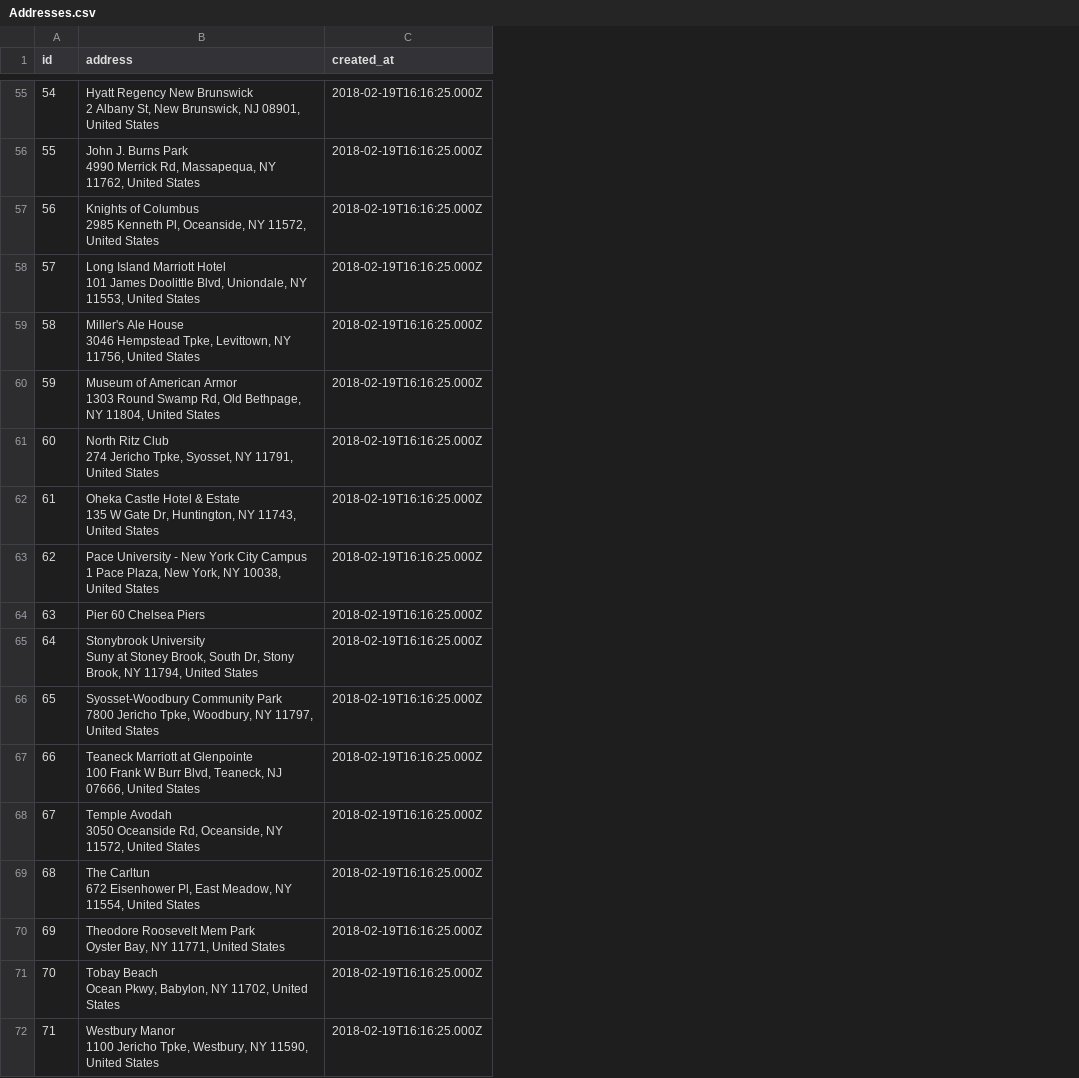
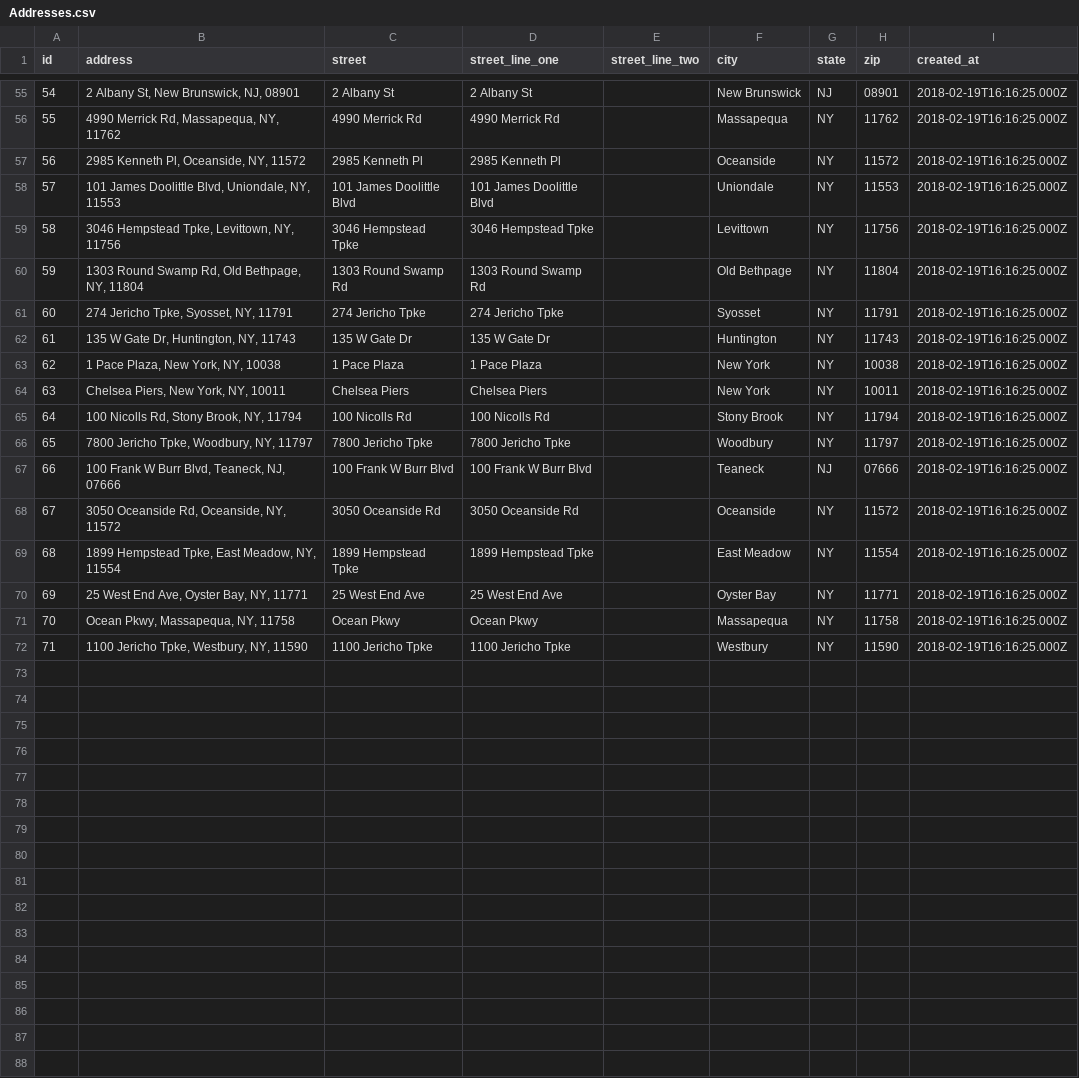
Before and after one commit to steve-rodri/brilliance-app, a CSV file: lib/seeds/Addresses.csv, drawn as a sheet; only a part is shown, gaps mark what is left out; ↵ is a line break in a cell; the diff covers the shown part only; the diff names each change by its address in the sheet, - before the commit and + after, or states it on an @@ line.

Commit message:
Add address creation to event location

```diff
--- a/lib/seeds/Addresses.csv
+++ b/lib/seeds/Addresses.csv
+column C (street), rows 55-72: 2 Albany St | 4990 Merrick Rd | 2985 Kenneth Pl | 101 James Doolittle Blvd | 3046 Hempstead Tpke | 1303 Round Swamp Rd | 274 Jericho Tpke | 135 W Gate Dr | 1 Pace Plaza | Chelsea Piers | 100 Nicolls Rd | 7800 Jericho Tpke | 100 Frank W Burr Blvd | 3050 Oceanside Rd | 1899 Hempstead Tpke | 25 West End Ave | Ocean Pkwy | 1100 Jericho Tpke
+column D (street_line_one), rows 55-72: 2 Albany St | 4990 Merrick Rd | 2985 Kenneth Pl | 101 James Doolittle Blvd | 3046 Hempstead Tpke | 1303 Round Swamp Rd | 274 Jericho Tpke | 135 W Gate Dr | 1 Pace Plaza | Chelsea Piers | 100 Nicolls Rd | 7800 Jericho Tpke | 100 Frank W Burr Blvd | 3050 Oceanside Rd | 1899 Hempstead Tpke | 25 West End Ave | Ocean Pkwy | 1100 Jericho Tpke
+column E (street_line_two), empty
+column F (city), rows 55-72: New Brunswick | Massapequa | Oceanside | Uniondale | Levittown | Old Bethpage | Syosset | Huntington | New York | New York | Stony Brook | Woodbury | Teaneck | Oceanside | East Meadow | Oyster Bay | Massapequa | Westbury
+column G (state), rows 55-72: NJ | NY | NY | NY | NY | NY | NY | NY | NY | NY | NY | NY | NJ | NY | NY | NY | NY | NY
+column H (zip), rows 55-72: 08901 | 11762 | 11572 | 11553 | 11756 | 11804 | 11791 | 11743 | 10038 | 10011 | 11794 | 11797 | 07666 | 11572 | 11554 | 11771 | 11758 | 11590
-B55 (address): Hyatt Regency New Brunswick ↵ 2 Albany St, New Brunswick, NJ 08901, United States
+B55 (address): 2 Albany St, New Brunswick, NJ, 08901
-B56 (address): John J. Burns Park ↵ 4990 Merrick Rd, Massapequa, NY 11762, United States
+B56 (address): 4990 Merrick Rd, Massapequa, NY, 11762
-B57 (address): Knights of Columbus ↵ 2985 Kenneth Pl, Oceanside, NY 11572, United States
+B57 (address): 2985 Kenneth Pl, Oceanside, NY, 11572
-B58 (address): Long Island Marriott Hotel ↵ 101 James Doolittle Blvd, Uniondale, NY 11553, United States
+B58 (address): 101 James Doolittle Blvd, Uniondale, NY, 11553
-B59 (address): Miller's Ale House ↵ 3046 Hempstead Tpke, Levittown, NY 11756, United States
+B59 (address): 3046 Hempstead Tpke, Levittown, NY, 11756
-B60 (address): Museum of American Armor ↵ 1303 Round Swamp Rd, Old Bethpage, NY 11804, United States
+B60 (address): 1303 Round Swamp Rd, Old Bethpage, NY, 11804
-B61 (address): North Ritz Club ↵ 274 Jericho Tpke, Syosset, NY 11791, United States
+B61 (address): 274 Jericho Tpke, Syosset, NY, 11791
-B62 (address): Oheka Castle Hotel & Estate ↵ 135 W Gate Dr, Huntington, NY 11743, United States
+B62 (address): 135 W Gate Dr, Huntington, NY, 11743
-B63 (address): Pace University - New York City Campus ↵ 1 Pace Plaza, New York, NY 10038, United States
+B63 (address): 1 Pace Plaza, New York, NY, 10038
-B64 (address): Pier 60 Chelsea Piers
+B64 (address): Chelsea Piers, New York, NY, 10011
-B65 (address): Stonybrook University ↵ Suny at Stoney Brook, South Dr, Stony Brook, NY 11794, United States
+B65 (address): 100 Nicolls Rd, Stony Brook, NY, 11794
-B66 (address): Syosset-Woodbury Community Park ↵ 7800 Jericho Tpke, Woodbury, NY 11797, United States
+B66 (address): 7800 Jericho Tpke, Woodbury, NY, 11797
-B67 (address): Teaneck Marriott at Glenpointe ↵ 100 Frank W Burr Blvd, Teaneck, NJ 07666, United States
+B67 (address): 100 Frank W Burr Blvd, Teaneck, NJ, 07666
-B68 (address): Temple Avodah ↵ 3050 Oceanside Rd, Oceanside, NY 11572, United States
+B68 (address): 3050 Oceanside Rd, Oceanside, NY, 11572
-B69 (address): The Carltun ↵ 672 Eisenhower Pl, East Meadow, NY 11554, United States
+B69 (address): 1899 Hempstead Tpke, East Meadow, NY, 11554
-B70 (address): Theodore Roosevelt Mem Park ↵ Oyster Bay, NY 11771, United States
+B70 (address): 25 West End Ave, Oyster Bay, NY, 11771
-B71 (address): Tobay Beach ↵ Ocean Pkwy, Babylon, NY 11702, United States
+B71 (address): Ocean Pkwy, Massapequa, NY, 11758
-B72 (address): Westbury Manor ↵ 1100 Jericho Tpke, Westbury, NY 11590, United States
+B72 (address): 1100 Jericho Tpke, Westbury, NY, 11590
```
Also changed, not shown: 53 edited cells elsewhere in this file, 11 other files.
